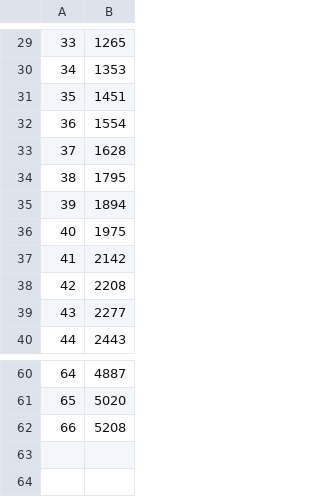
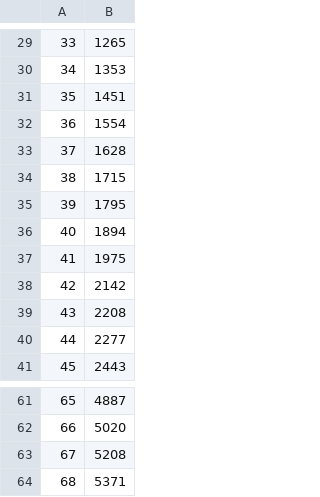
Before and after one commit to lagoi/covidarg, a CSV file: casosarg.csv, drawn as a sheet; only a part is shown, gaps mark what is left out; addresses are those after the commit; the diff names each change by its address in the sheet, - before the commit and + after, or states it on an @@ line.

```diff
--- a/casosarg.csv
+++ b/casosarg.csv
+row 34: 38 | 1715
@@ column A renumbered between rows 35 and 63 @@
+row 64: 68 | 5371
```
Also changed, not shown: 2 other files.
